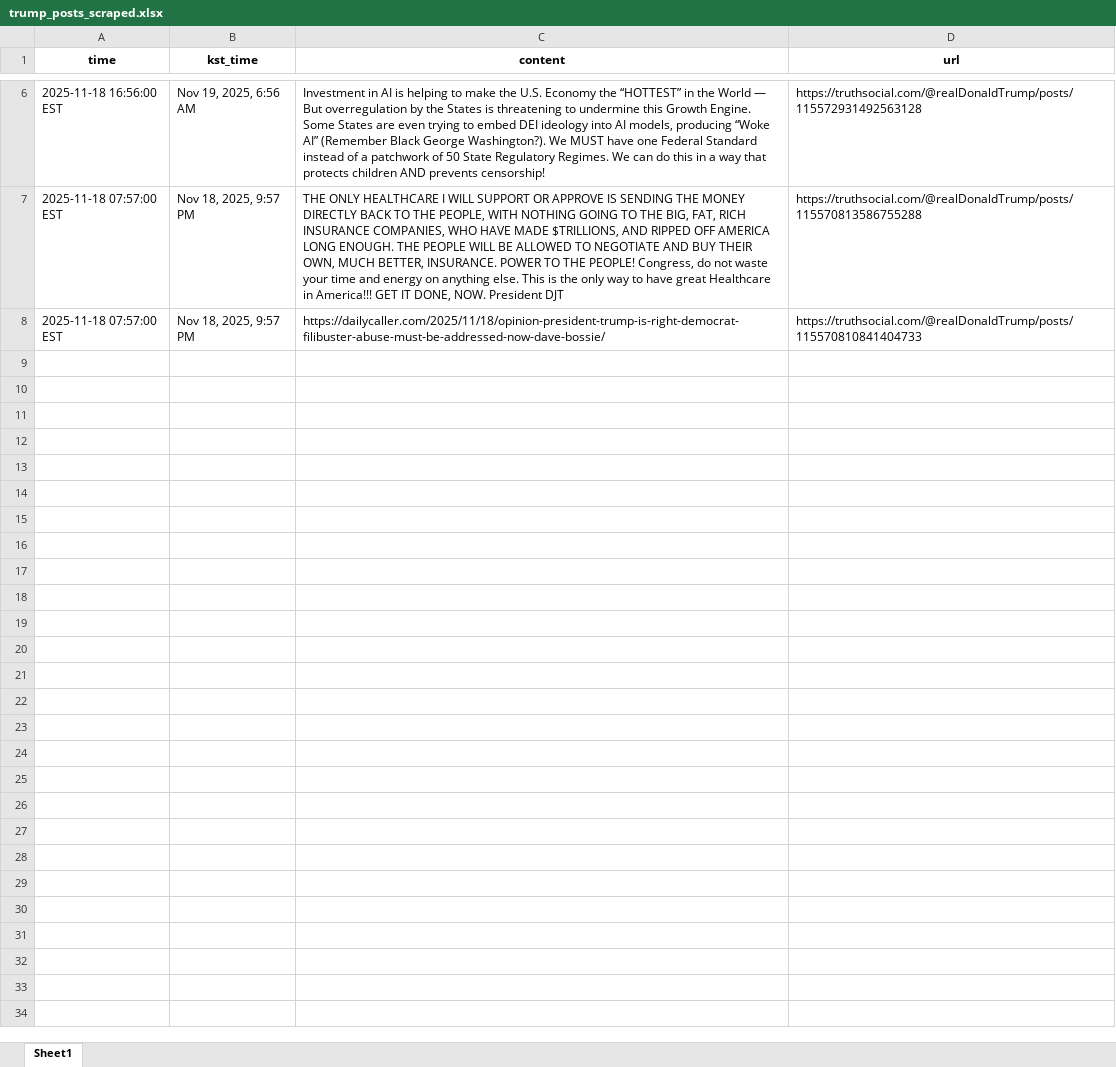
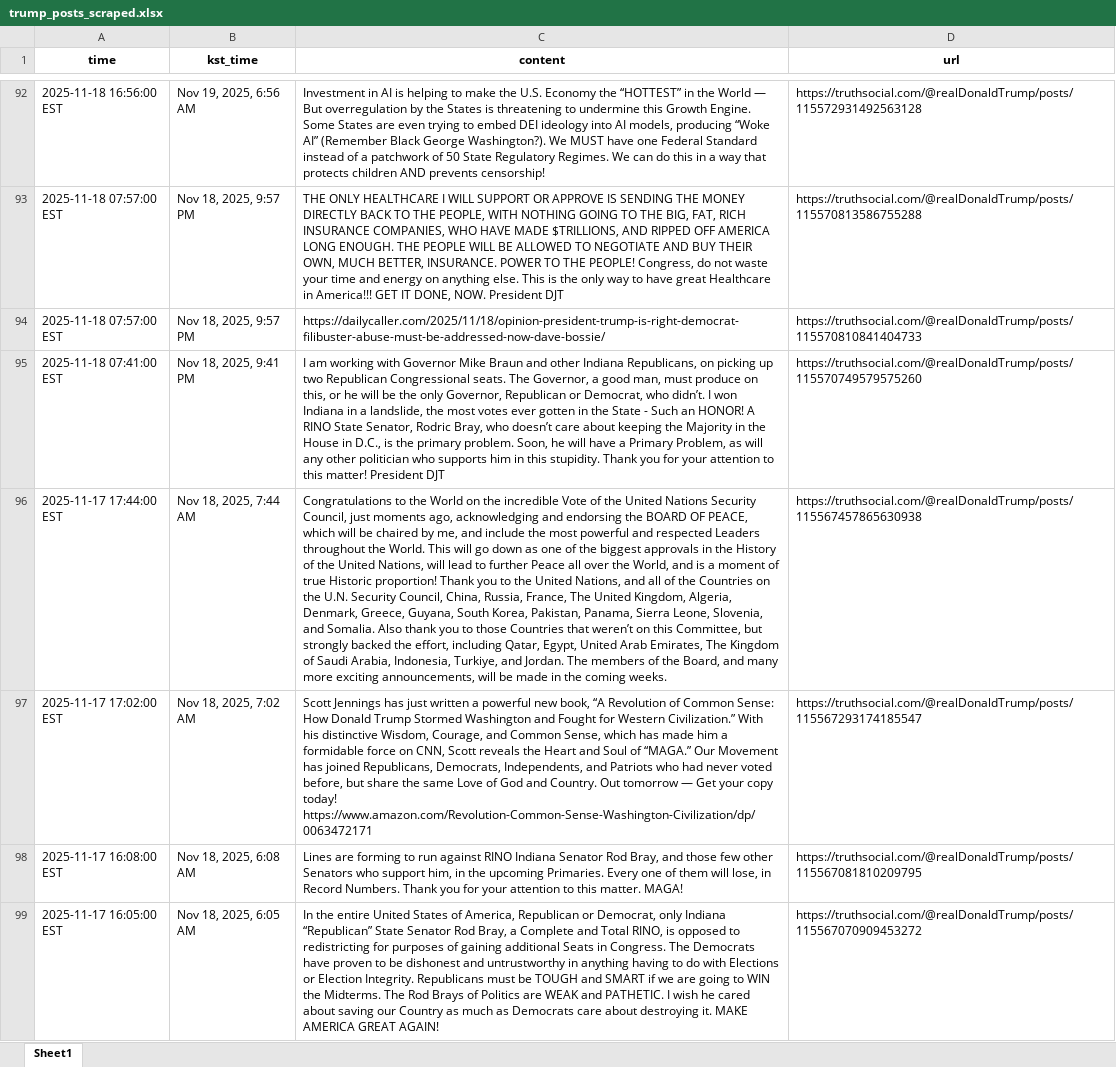
Before and after one commit to anyongho/agent, an Excel workbook: trump_posts_scraped.xlsx, sheet Sheet1, drawn as a sheet; only a part is shown, gaps mark what is left out; values as stored, in another font and other column widths than the file's, no borders; ↵ is a line break in a cell; the diff covers the shown part only; the diff names each change by its address in the sheet, - before the commit and + after, or states it on an @@ line.

```diff
--- a/trump_posts_scraped.xlsx (sheet Sheet1)
+++ b/trump_posts_scraped.xlsx (sheet Sheet1)
+row 95: 2025-11-18 07:41:00 EST | Nov 18, 2025, 9:41 PM | I am working with Governor Mike Braun and other Indiana Republicans, on picking up two Republican Congressional seats. The Governor, a good man, must produce on this, or he will be the only Governor, Republican or Democrat, who didn’t. I won Indiana in a landslide, the most votes ever gotten in the State - Such an HONOR! A RINO State Senator, Rodric Bray, who doesn’t care about keeping the Majority in the House in D.C., is the primary problem. Soon, he will have a Primary Problem, as will any other politician who supports him in this stupidity. Thank you for your attention to this matter! President DJT | https://truthsocial.com/@realDonaldTrump/posts/115570749579575260
+row 96: 2025-11-17 17:44:00 EST | Nov 18, 2025, 7:44 AM | Congratulations to the World on the incredible Vote of the United Nations Security Council, just moments ago, acknowledging and endorsing the BOARD OF PEACE, which will be chaired by me, and include the most powerful and respected Leaders throughout the World. This will go down as one of the biggest approvals in the History of the United Nations, will lead to further Peace all over the World, and is a moment of true Historic proportion! Thank you to the United Nations, and all of the Countries on the U.N. Security Council, China, Russia, France, The United Kingdom, Algeria, Denmark, Greece, Guyana, South Korea, Pakistan, Panama, Sierra Leone, Slovenia, and Somalia. Also thank you to those Countries that weren’t on this Committee, but strongly backed the effort, including Qatar, Egypt, United Arab Emirates, The Kingdom of Saudi Arabia, Indonesia, Turkiye, and Jordan. The members of the Board, and many more exciting announcements, will be made in the coming weeks. | https://truthsocial.com/@realDonaldTrump/posts/115567457865630938
+row 97: 2025-11-17 17:02:00 EST | Nov 18, 2025, 7:02 AM | Scott Jennings has just written a powerful new book, “A Revolution of Common Sense: How Donald Trump Stormed Washington and Fought for Western Civilization.” With his distinctive Wisdom, Courage, and Common Sense, which has made him a formidable force on CNN, Scott reveals the Heart and Soul of “MAGA.” Our Movement has joined Republicans, Democrats, Independents, and Patriots who had never voted before, but share the same Love of God and Country. Out tomorrow — Get your copy today! ↵ https://www.amazon.com/Revolution-Common-Sense-Washington-Civilization/dp/0063472171 | https://truthsocial.com/@realDonaldTrump/posts/115567293174185547
+row 98: 2025-11-17 16:08:00 EST | Nov 18, 2025, 6:08 AM | Lines are forming to run against RINO Indiana Senator Rod Bray, and those few other Senators who support him, in the upcoming Primaries. Every one of them will lose, in Record Numbers. Thank you for your attention to this matter. MAGA! | https://truthsocial.com/@realDonaldTrump/posts/115567081810209795
+row 99: 2025-11-17 16:05:00 EST | Nov 18, 2025, 6:05 AM | In the entire United States of America, Republican or Democrat, only Indiana “Republican” State Senator Rod Bray, a Complete and Total RINO, is opposed to redistricting for purposes of gaining additional Seats in Congress. The Democrats have proven to be dishonest and untrustworthy in anything having to do with Elections or Election Integrity. Republicans must be TOUGH and SMART if we are going to WIN the Midterms. The Rod Brays of Politics are WEAK and PATHETIC. I wish he cared about saving our Country as much as Democrats care about destroying it. MAKE AMERICA GREAT AGAIN! | https://truthsocial.com/@realDonaldTrump/posts/115567070909453272
```
Also changed, not shown: 438 added rows elsewhere in this sheet, 5 other files.
